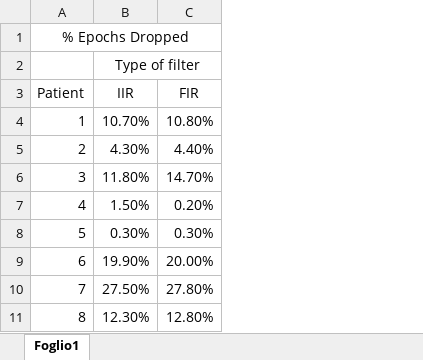
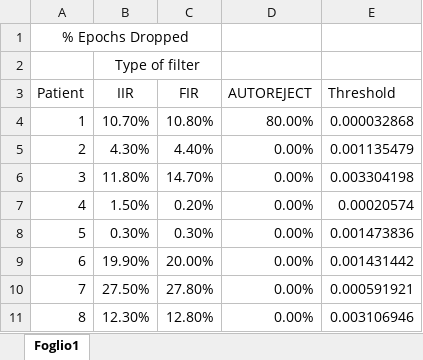
Before and after one commit to jaclaz/FDA-on-visual-ERPs, an Excel workbook: excels_tsv/Epochs_droppped.xlsx, sheet Foglio1, drawn as a sheet; only a part is shown; values as stored, in another font and other column widths than the file's, no borders; the diff names each change by its address in the sheet, - before the commit and + after, or states it on an @@ line.

```diff
--- a/excels_tsv/Epochs_droppped.xlsx (sheet Foglio1)
+++ b/excels_tsv/Epochs_droppped.xlsx (sheet Foglio1)
+column D (AUTOREJECT), rows 4-11: 80.00% | 0.00% | 0.00% | 0.00% | 0.00% | 0.00% | 0.00% | 0.00%
+column E (Threshold), rows 4-11: 0.000032868 | 0.001135479 | 0.003304198 | 0.00020574 | 0.001473836 | 0.001431442 | 0.000591921 | 0.003106946
```
Also changed, not shown: 23 other files.
